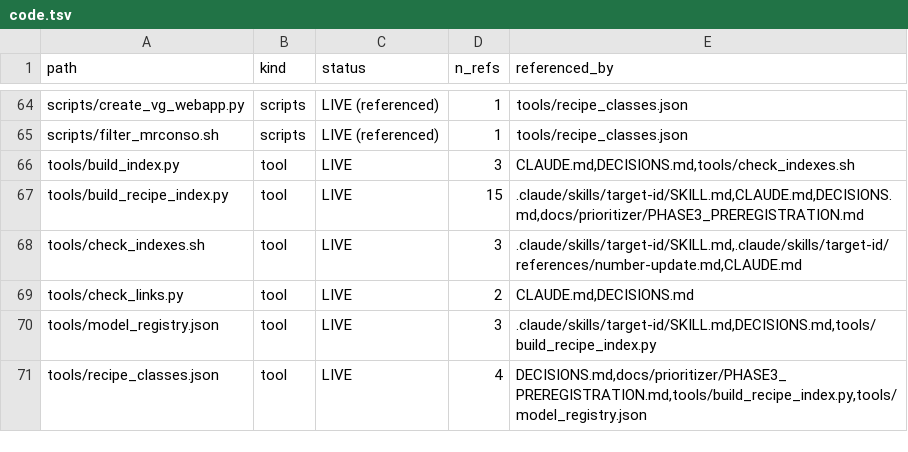
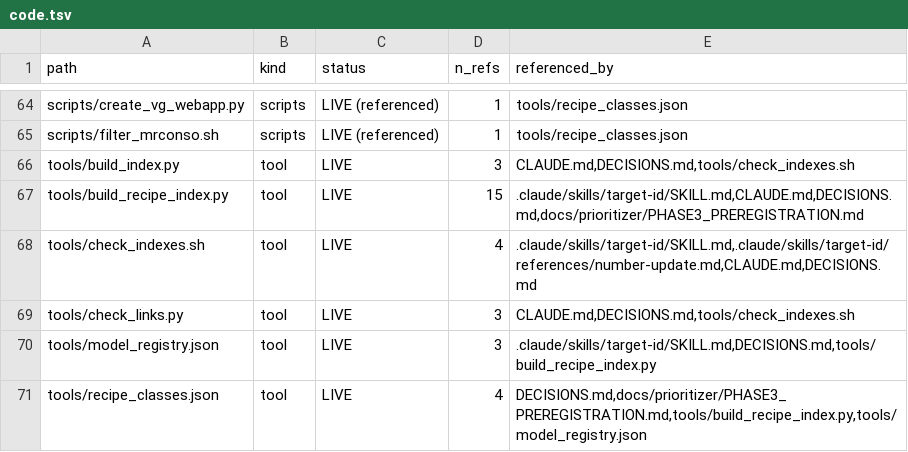
Before and after one commit to lhfudataiku/demo-target-identification, a TSV file: .index/code.tsv, drawn as a sheet; only a part is shown, gaps mark what is left out.

```diff
--- a/.index/code.tsv
+++ b/.index/code.tsv
@@ -67,4 +67,4 @@ tools/build_index.py	tool	LIVE	3	CLAUDE.md,DECISIONS.md,tools/check_indexes.sh
 tools/build_recipe_index.py	tool	LIVE	15	.claude/skills/target-id/SKILL.md,CLAUDE.md,DECISIONS.md,docs/prioritizer/PHASE3_PREREGISTRATION.md
-tools/check_indexes.sh	tool	LIVE	3	.claude/skills/target-id/SKILL.md,.claude/skills/target-id/references/number-update.md,CLAUDE.md
-tools/check_links.py	tool	LIVE	2	CLAUDE.md,DECISIONS.md
+tools/check_indexes.sh	tool	LIVE	4	.claude/skills/target-id/SKILL.md,.claude/skills/target-id/references/number-update.md,CLAUDE.md,DECISIONS.md
+tools/check_links.py	tool	LIVE	3	CLAUDE.md,DECISIONS.md,tools/check_indexes.sh
 tools/model_registry.json	tool	LIVE	3	.claude/skills/target-id/SKILL.md,DECISIONS.md,tools/build_recipe_index.py
```
Also changed, not shown: .index/claims.tsv, .index/decisions.tsv, 7 other files.
